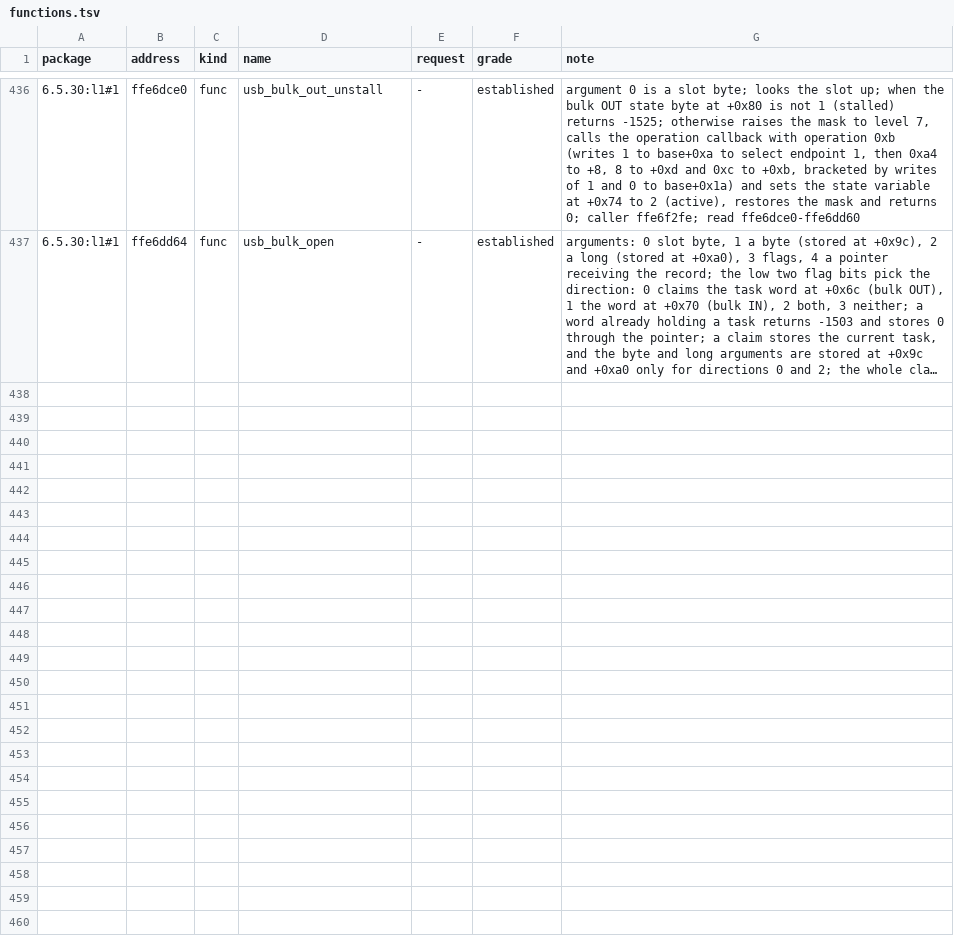
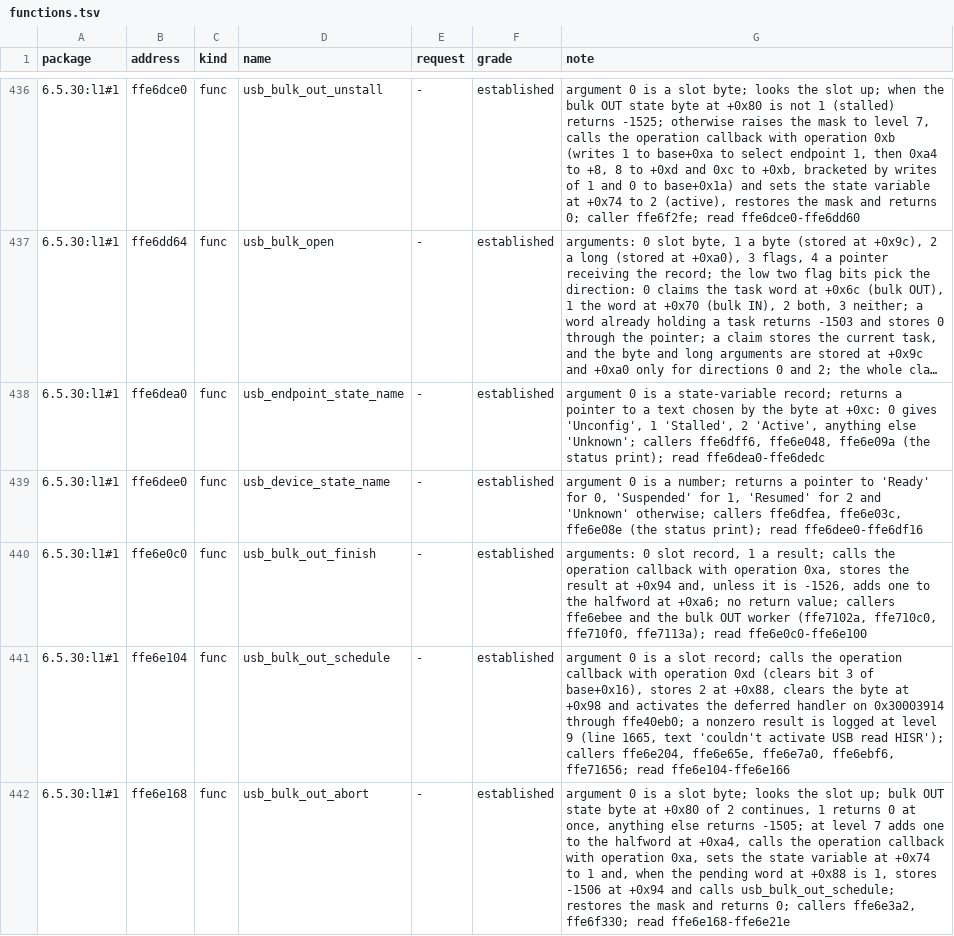
Before and after one commit to jamesbraid/sysco, a TSV file: docs/l1/functions.tsv, drawn as a sheet; only a part is shown, gaps mark what is left out; long unchanged cells end in …; the diff covers the shown part only; the diff names each change by its address in the sheet, - before the commit and + after, or states it on an @@ line.

Commit message:
docs/l1: read the USB bulk completion, abort and configuration routines
The two state name formatters, the bulk OUT and IN completion and
deferred-handler triggers, both abort paths, the read deferred handler
and the configuration setter that moves the state variables.

```diff
--- a/docs/l1/functions.tsv
+++ b/docs/l1/functions.tsv
+row 438: 6.5.30:l1#1 | ffe6dea0 | func | usb_endpoint_state_name | - | established | argument 0 is a state-variable record; returns a pointer to a text chosen by the byte at +0xc: 0 gives 'Unconfig', 1 'Stalled', 2 'Active', anything else 'Unknown'; callers ffe6dff6, ffe6e048, ffe6e09a (the status print); read ffe6dea0-ffe6dedc
+row 439: 6.5.30:l1#1 | ffe6dee0 | func | usb_device_state_name | - | established | argument 0 is a number; returns a pointer to 'Ready' for 0, 'Suspended' for 1, 'Resumed' for 2 and 'Unknown' otherwise; callers ffe6dfea, ffe6e03c, ffe6e08e (the status print); read ffe6dee0-ffe6df16
+row 440: 6.5.30:l1#1 | ffe6e0c0 | func | usb_bulk_out_finish | - | established | arguments: 0 slot record, 1 a result; calls the operation callback with operation 0xa, stores the result at +0x94 and, unless it is -1526, adds one to the halfword at +0xa6; no return value; callers ffe6ebee and the bulk OUT worker (ffe7102a, ffe710c0, ffe710f0, ffe7113a); read ffe6e0c0-ffe6e100
+row 441: 6.5.30:l1#1 | ffe6e104 | func | usb_bulk_out_schedule | - | established | argument 0 is a slot record; calls the operation callback with operation 0xd (clears bit 3 of base+0x16), stores 2 at +0x88, clears the byte at +0x98 and activates the deferred handler on 0x30003914 through ffe40eb0; a nonzero result is logged at level 9 (line 1665, text 'couldn't activate USB read HISR'); callers ffe6e204, ffe6e65e, ffe6e7a0, ffe6ebf6, ffe71656; read ffe6e104-ffe6e166
+row 442: 6.5.30:l1#1 | ffe6e168 | func | usb_bulk_out_abort | - | established | argument 0 is a slot byte; looks the slot up; bulk OUT state byte at +0x80 of 2 continues, 1 returns 0 at once, anything else returns -1505; at level 7 adds one to the halfword at +0xa4, calls the operation callback with operation 0xa, sets the state variable at +0x74 to 1 and, when the pending word at +0x88 is 1, stores -1506 at +0x94 and calls usb_bulk_out_schedule; restores the mask and returns 0; callers ffe6e3a2, ffe6f330; read ffe6e168-ffe6e21e
```
Also changed, not shown: 5 added rows elsewhere in this file.
